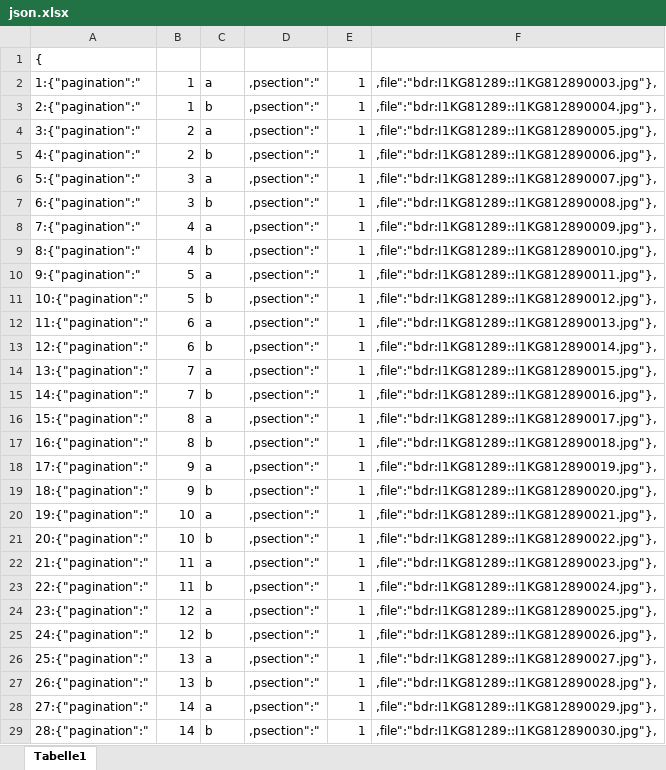
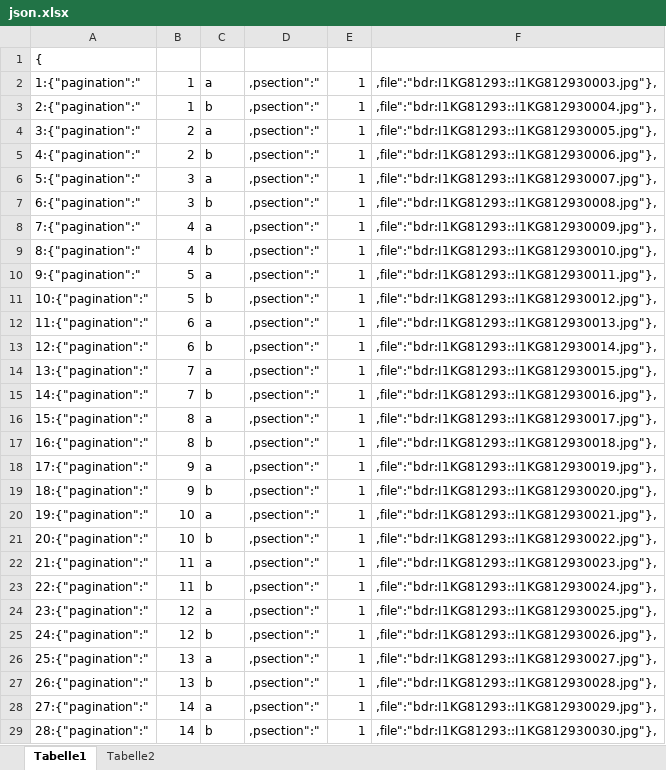
Before and after one commit to brunogml/rKTs, an Excel workbook: Collections/Gkh khams/json.xlsx, sheet Tabelle1, drawn as a sheet; only a part is shown; values as stored, in another font and other column widths than the file's, no borders; conditional formats not drawn; the diff covers the shown part only; the diff names each change by its address in the sheet, - before the commit and + after, or states it on an @@ line.

```diff
--- a/Collections/Gkh khams/json.xlsx (sheet Tabelle1)
+++ b/Collections/Gkh khams/json.xlsx (sheet Tabelle1)
+sheet tab: Tabelle2
-F2: ,file":"bdr:I1KG81289::I1KG812890003.jpg"},
+F2: ,file":"bdr:I1KG81293::I1KG812930003.jpg"},
-F3: ,file":"bdr:I1KG81289::I1KG812890004.jpg"},
+F3: ,file":"bdr:I1KG81293::I1KG812930004.jpg"},
-F4: ,file":"bdr:I1KG81289::I1KG812890005.jpg"},
+F4: ,file":"bdr:I1KG81293::I1KG812930005.jpg"},
-F5: ,file":"bdr:I1KG81289::I1KG812890006.jpg"},
+F5: ,file":"bdr:I1KG81293::I1KG812930006.jpg"},
-F6: ,file":"bdr:I1KG81289::I1KG812890007.jpg"},
+F6: ,file":"bdr:I1KG81293::I1KG812930007.jpg"},
-F7: ,file":"bdr:I1KG81289::I1KG812890008.jpg"},
+F7: ,file":"bdr:I1KG81293::I1KG812930008.jpg"},
-F8: ,file":"bdr:I1KG81289::I1KG812890009.jpg"},
+F8: ,file":"bdr:I1KG81293::I1KG812930009.jpg"},
-F9: ,file":"bdr:I1KG81289::I1KG812890010.jpg"},
+F9: ,file":"bdr:I1KG81293::I1KG812930010.jpg"},
-F10: ,file":"bdr:I1KG81289::I1KG812890011.jpg"},
+F10: ,file":"bdr:I1KG81293::I1KG812930011.jpg"},
-F11: ,file":"bdr:I1KG81289::I1KG812890012.jpg"},
+F11: ,file":"bdr:I1KG81293::I1KG812930012.jpg"},
-F12: ,file":"bdr:I1KG81289::I1KG812890013.jpg"},
+F12: ,file":"bdr:I1KG81293::I1KG812930013.jpg"},
-F13: ,file":"bdr:I1KG81289::I1KG812890014.jpg"},
+F13: ,file":"bdr:I1KG81293::I1KG812930014.jpg"},
-F14: ,file":"bdr:I1KG81289::I1KG812890015.jpg"},
+F14: ,file":"bdr:I1KG81293::I1KG812930015.jpg"},
-F15: ,file":"bdr:I1KG81289::I1KG812890016.jpg"},
+F15: ,file":"bdr:I1KG81293::I1KG812930016.jpg"},
-F16: ,file":"bdr:I1KG81289::I1KG812890017.jpg"},
+F16: ,file":"bdr:I1KG81293::I1KG812930017.jpg"},
-F17: ,file":"bdr:I1KG81289::I1KG812890018.jpg"},
+F17: ,file":"bdr:I1KG81293::I1KG812930018.jpg"},
-F18: ,file":"bdr:I1KG81289::I1KG812890019.jpg"},
+F18: ,file":"bdr:I1KG81293::I1KG812930019.jpg"},
-F19: ,file":"bdr:I1KG81289::I1KG812890020.jpg"},
+F19: ,file":"bdr:I1KG81293::I1KG812930020.jpg"},
-F20: ,file":"bdr:I1KG81289::I1KG812890021.jpg"},
+F20: ,file":"bdr:I1KG81293::I1KG812930021.jpg"},
-F21: ,file":"bdr:I1KG81289::I1KG812890022.jpg"},
+F21: ,file":"bdr:I1KG81293::I1KG812930022.jpg"},
-F22: ,file":"bdr:I1KG81289::I1KG812890023.jpg"},
+F22: ,file":"bdr:I1KG81293::I1KG812930023.jpg"},
-F23: ,file":"bdr:I1KG81289::I1KG812890024.jpg"},
+F23: ,file":"bdr:I1KG81293::I1KG812930024.jpg"},
-F24: ,file":"bdr:I1KG81289::I1KG812890025.jpg"},
+F24: ,file":"bdr:I1KG81293::I1KG812930025.jpg"},
-F25: ,file":"bdr:I1KG81289::I1KG812890026.jpg"},
+F25: ,file":"bdr:I1KG81293::I1KG812930026.jpg"},
-F26: ,file":"bdr:I1KG81289::I1KG812890027.jpg"},
+F26: ,file":"bdr:I1KG81293::I1KG812930027.jpg"},
-F27: ,file":"bdr:I1KG81289::I1KG812890028.jpg"},
+F27: ,file":"bdr:I1KG81293::I1KG812930028.jpg"},
-F28: ,file":"bdr:I1KG81289::I1KG812890029.jpg"},
+F28: ,file":"bdr:I1KG81293::I1KG812930029.jpg"},
-F29: ,file":"bdr:I1KG81289::I1KG812890030.jpg"},
+F29: ,file":"bdr:I1KG81293::I1KG812930030.jpg"},
```
Also changed, not shown: 59 removed rows and 1033 edited cells elsewhere in this sheet, formulas that keep their value, 5 other files.
